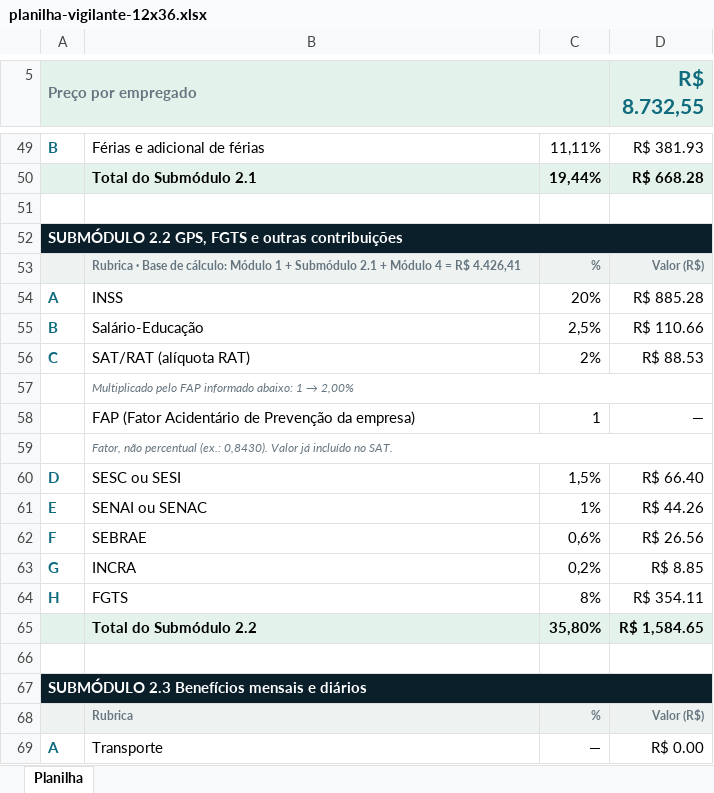
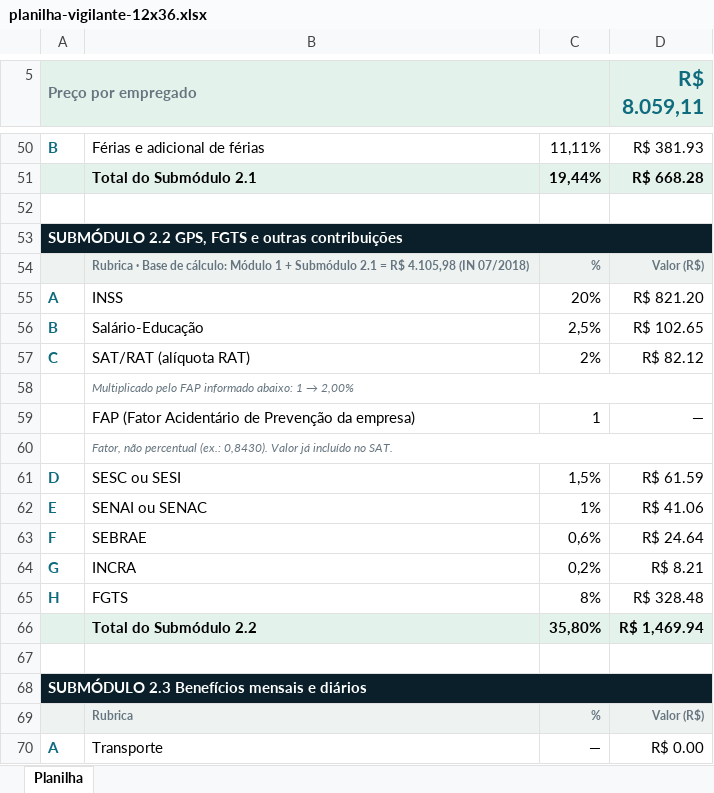
Before and after one commit to renatogarciagestorp-cpu/licitaverso, an Excel workbook: exemplos/planilha-vigilante-12x36.xlsx, sheet Planilha, drawn as a sheet; only a part is shown, gaps mark what is left out; values as stored, in another font and other column widths than the file's, no borders; addresses are those after the commit; the diff covers the shown part only; the diff names each change by its address in the sheet, - before the commit and + after, or states it on an @@ line.

```diff
--- a/exemplos/planilha-vigilante-12x36.xlsx (sheet Planilha)
+++ b/exemplos/planilha-vigilante-12x36.xlsx (sheet Planilha)
-D5: R$ 8.732,55
+D5: R$ 8.059,11
-B54: …Submódulo 2.1 + Módulo 4 = R$ 4.426,41
+B54: …Submódulo 2.1 = R$ 4.105,98 (IN 07/2018)
-D55 (R$ 8.059,11): R$ 885.28
+D55 (R$ 8.059,11): R$ 821.20
-D56 (R$ 8.059,11): R$ 110.66
+D56 (R$ 8.059,11): R$ 102.65
-D57 (R$ 8.059,11): R$ 88.53
+D57 (R$ 8.059,11): R$ 82.12
-D61 (R$ 8.059,11): R$ 66.40
+D61 (R$ 8.059,11): R$ 61.59
-D62 (R$ 8.059,11): R$ 44.26
+D62 (R$ 8.059,11): R$ 41.06
-D63 (R$ 8.059,11): R$ 26.56
+D63 (R$ 8.059,11): R$ 24.64
-D64 (R$ 8.059,11): R$ 8.85
+D64 (R$ 8.059,11): R$ 8.21
-D65 (R$ 8.059,11): R$ 354.11
+D65 (R$ 8.059,11): R$ 328.48
-D66 (R$ 8.059,11): R$ 1,584.65
+D66 (R$ 8.059,11): R$ 1,469.94
```
Also changed, not shown: 4 added rows, 3 removed rows and 23 edited cells elsewhere in this sheet, 2 other files.
